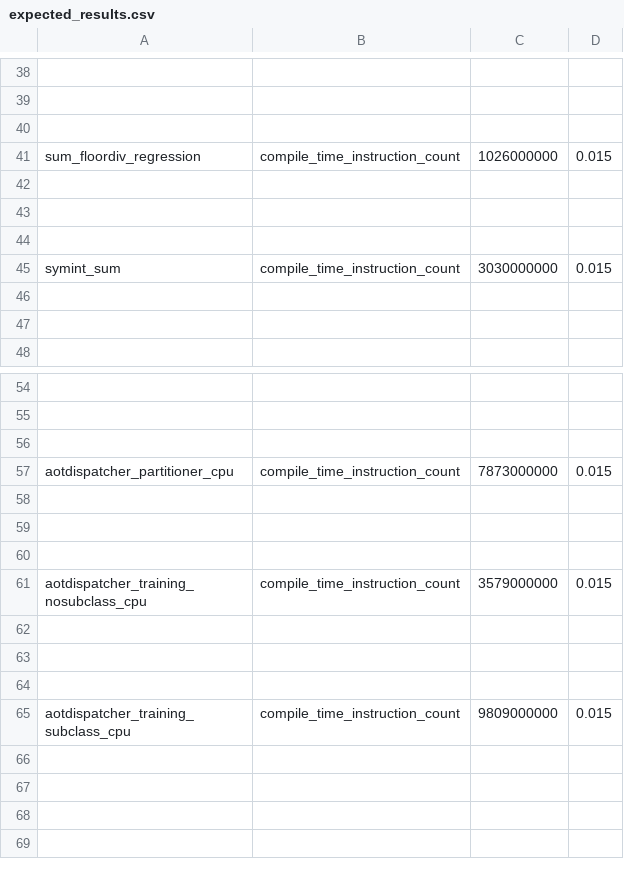
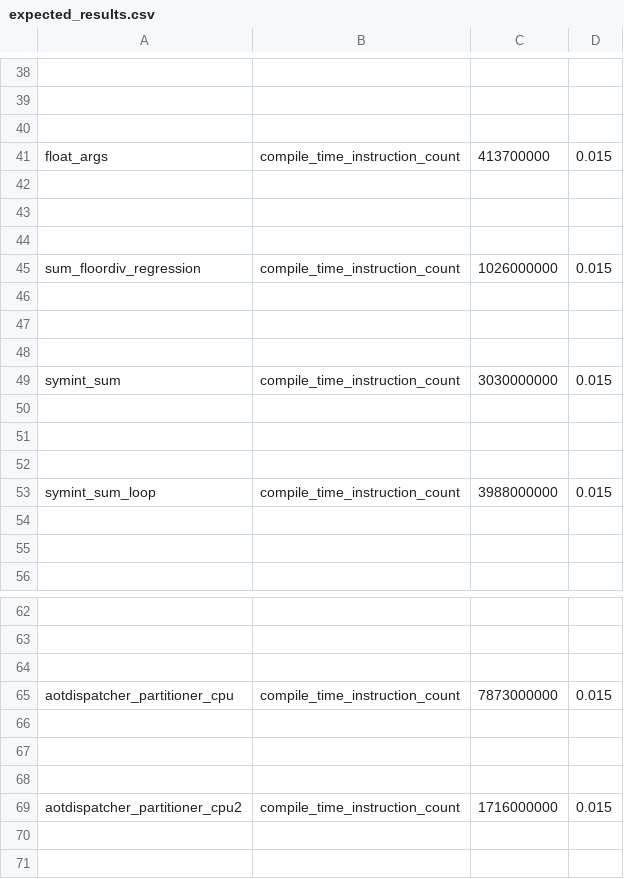
Before and after one commit to wyatttml/pytorch, a CSV file: benchmarks/dynamo/pr_time_benchmarks/expected_results.csv, drawn as a sheet; only a part is shown, gaps mark what is left out; the shorter side is filled out with more unchanged rows; the diff names each change by its address in the sheet, - before the commit and + after, or states it on an @@ line.

Commit message:
Add regression tests for 3 missing PR-time benchmarks (#149423)
Uses values from the latest PR-time benchmark run on viable/strict. See https://github.com/pytorch/pytorch/actions/runs/13898520615/job/38900894469 for a job showing why this is needed.

Pull Request resolved: https://github.com/pytorch/pytorch/pull/149423
Approved by: https://github.com/laithsakka

```diff
--- a/benchmarks/dynamo/pr_time_benchmarks/expected_results.csv
+++ b/benchmarks/dynamo/pr_time_benchmarks/expected_results.csv
+row 41: float_args | compile_time_instruction_count | 413700000 | 0.015
+row 42: (empty)
+row 43: (empty)
+row 44: (empty)
+row 50: (empty)
+row 51: (empty)
+row 52: (empty)
+row 53: symint_sum_loop | compile_time_instruction_count | 3988000000 | 0.015
+row 66: (empty)
+row 67: (empty)
+row 68: (empty)
+row 69: aotdispatcher_partitioner_cpu2 | compile_time_instruction_count | 1716000000 | 0.015
```
